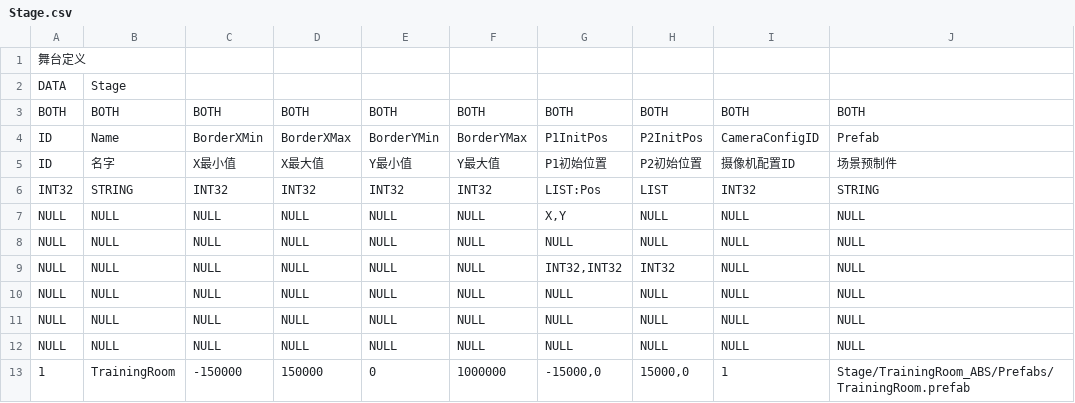
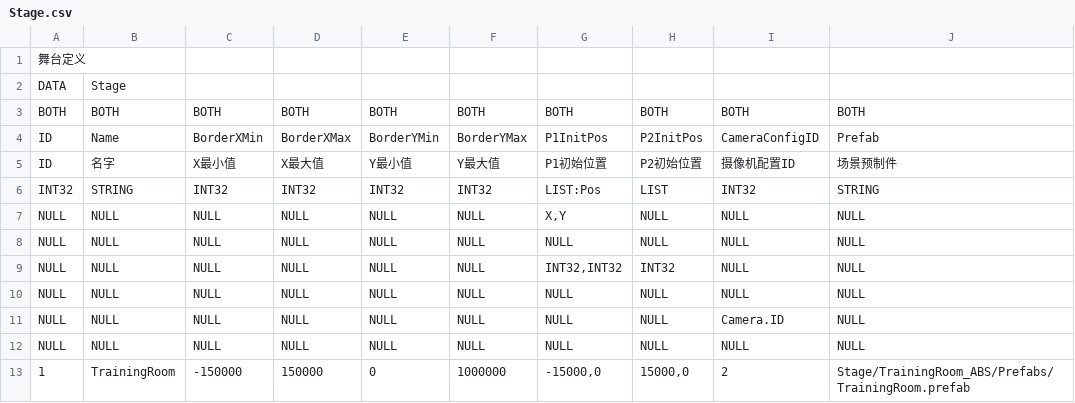
Before and after one commit to blueinsert/Mugen3D, a CSV file: Tools/ConfigDataExport/Bin/Input/Stage.csv, drawn as a sheet.

```diff
--- a/Tools/ConfigDataExport/Bin/Input/Stage.csv
+++ b/Tools/ConfigDataExport/Bin/Input/Stage.csv
@@ -10,4 +10,4 @@ NULL,NULL,NULL,NULL,NULL,NULL,"INT32,INT32",INT32,NULL,NULL
 NULL,NULL,NULL,NULL,NULL,NULL,NULL,NULL,NULL,NULL
+NULL,NULL,NULL,NULL,NULL,NULL,NULL,NULL,Camera.ID,NULL
 NULL,NULL,NULL,NULL,NULL,NULL,NULL,NULL,NULL,NULL
-NULL,NULL,NULL,NULL,NULL,NULL,NULL,NULL,NULL,NULL
-1,TrainingRoom,-150000,150000,0,1000000,"-15000,0","15000,0",1,Stage/TrainingRoom_ABS/Prefabs/TrainingRoom.prefab
+1,TrainingRoom,-150000,150000,0,1000000,"-15000,0","15000,0",2,Stage/TrainingRoom_ABS/Prefabs/TrainingRoom.prefab
```
Also changed, not shown: 4 other files.
